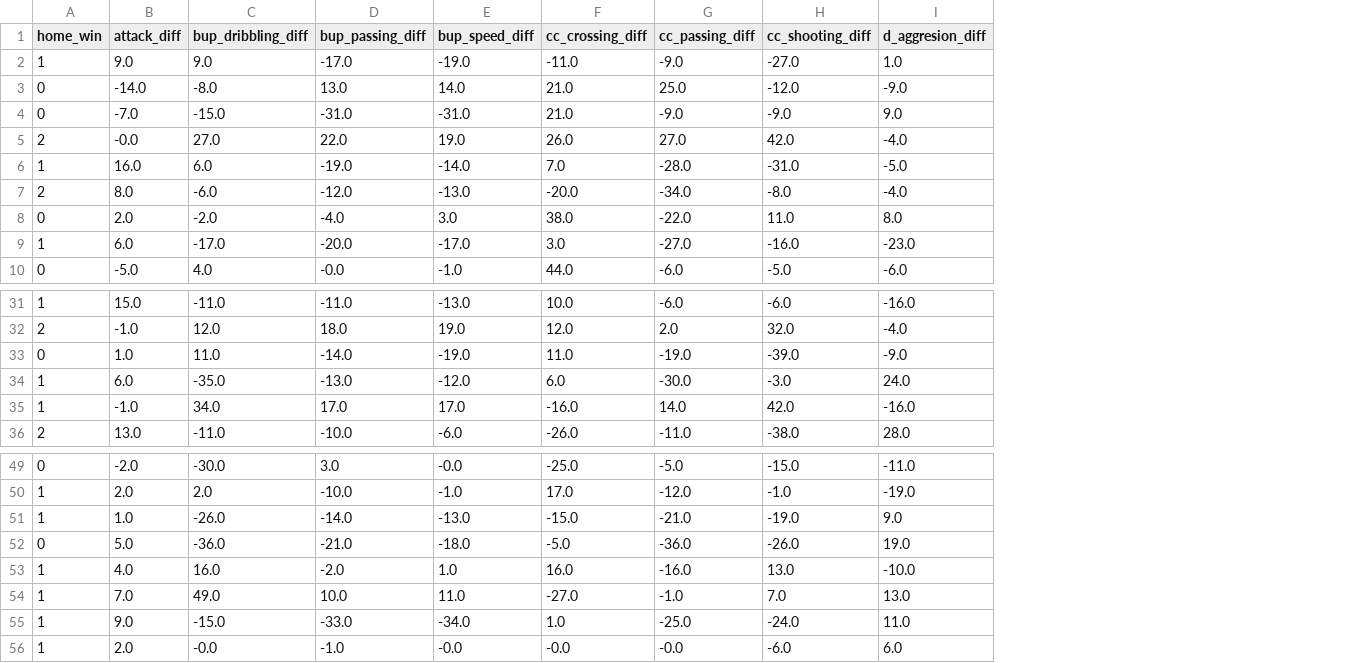
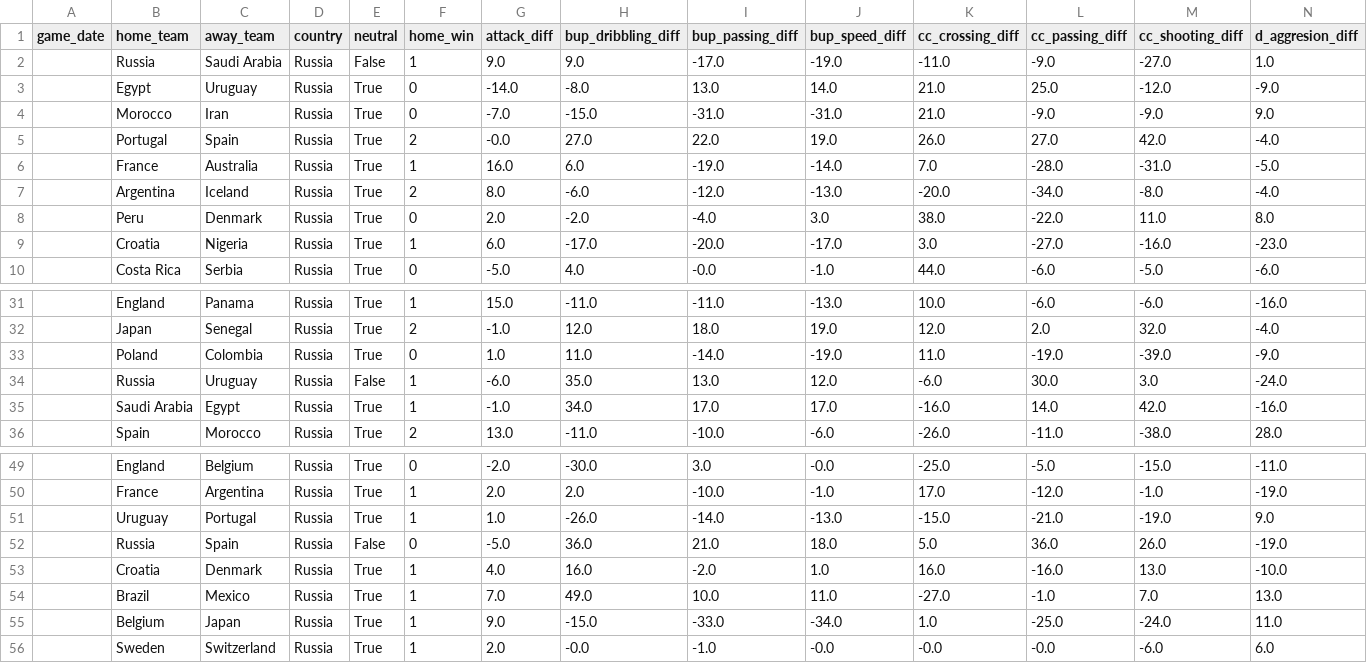
Before and after one commit to AC209aWC2018/World-Cup-2018, a CSV file: data/test_team.csv, drawn as a sheet; only a part is shown, gaps mark what is left out; removed rows and columns are numbered as before the commit, all else as after; rows hold the shown columns only; the diff names each change by its address in the sheet, - before the commit and + after, or states it on an @@ line.

```diff
--- a/data/test_team.csv
+++ b/data/test_team.csv
+column A (game_date), empty
+column B (home_team), rows 2-10: Russia | Egypt | Morocco | Portugal | France | Argentina | Peru | Croatia | Costa Rica; rows 31-33: England | Japan | Poland; rows 35-36: Saudi Arabia | Spain; rows 49-51: England | France | Uruguay; rows 53-56: Croatia | Brazil | Belgium | Sweden
+column C (away_team), rows 2-10: Saudi Arabia | Uruguay | Iran | Spain | Australia | Iceland | Denmark | Nigeria | Serbia; rows 31-33: Panama | Senegal | Colombia; rows 35-36: Egypt | Morocco; rows 49-51: Belgium | Argentina | Portugal; rows 53-56: Denmark | Mexico | Japan | Switzerland
+column D (country), rows 2-10: all Russia; rows 31-33: all Russia; rows 35-36: Russia | Russia; rows 49-51: all Russia; rows 53-56: all Russia
+column E (neutral), rows 2-10: False | True | True | True | True | True | True | True | True; rows 31-33: all True; rows 35-36: True | True; rows 49-51: all True; rows 53-56: all True
-row 34: 1 | 6.0 | -35.0 | -13.0 | -12.0 | 6.0 | -30.0 | -3.0 | 24.0
+row 34:  | Russia | Uruguay | Russia | False | 1 | -6.0 | 35.0 | 13.0 | 12.0 | -6.0 | 30.0 | 3.0 | -24.0
-row 52: 0 | 5.0 | -36.0 | -21.0 | -18.0 | -5.0 | -36.0 | -26.0 | 19.0
+row 52:  | Russia | Spain | Russia | False | 0 | -5.0 | 36.0 | 21.0 | 18.0 | 5.0 | 36.0 | 26.0 | -19.0
```
Also changed, not shown: 5 other files.
